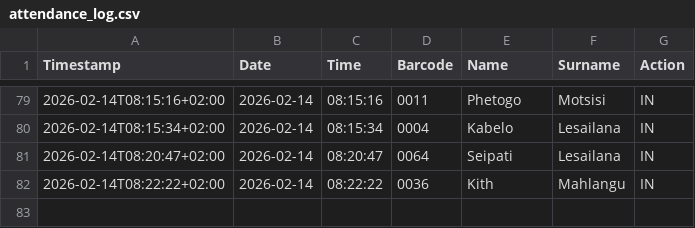
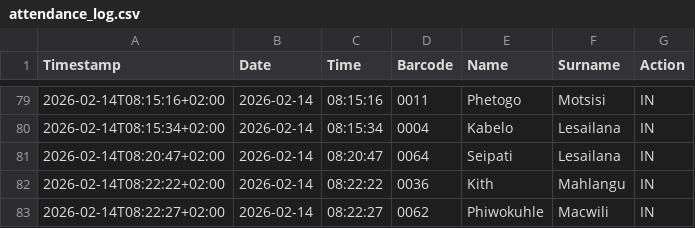
Before and after one commit to Thoko654/Attendance-Register-, a CSV file: data/attendance_log.csv, drawn as a sheet; only a part is shown, gaps mark what is left out.

Commit message:
Update data/attendance_log.csv

```diff
--- a/data/attendance_log.csv
+++ b/data/attendance_log.csv
@@ -82 +82,2 @@ Timestamp,Date,Time,Barcode,Name,Surname,Action
 2026-02-14T08:22:22+02:00,2026-02-14,08:22:22,0036,Kith,Mahlangu,IN
+2026-02-14T08:22:27+02:00,2026-02-14,08:22:27,0062,Phiwokuhle,Macwili,IN
```
